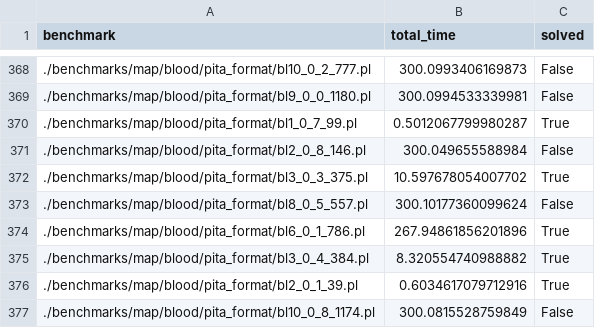
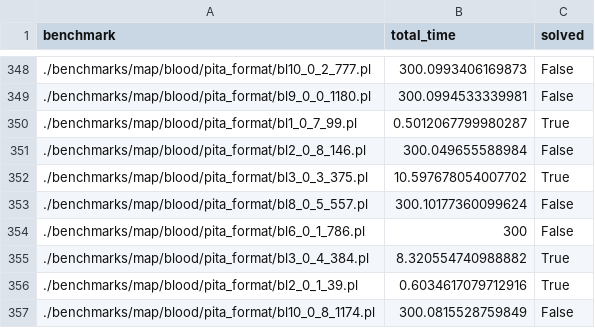
Before and after one commit to raki123/CC, a CSV file: results/map/pita/results.csv, drawn as a sheet; only a part is shown, gaps mark what is left out; the diff covers the shown part only.

```diff
--- a/results/map/pita/results.csv
+++ b/results/map/pita/results.csv
@@ -373,3 +353,3 @@ benchmark,total_time,solved
 ./benchmarks/map/blood/pita_format/bl8_0_5_557.pl,300.10177360099624,False
-./benchmarks/map/blood/pita_format/bl6_0_1_786.pl,267.94861856201896,True
+./benchmarks/map/blood/pita_format/bl6_0_1_786.pl,300,False
 ./benchmarks/map/blood/pita_format/bl3_0_4_384.pl,8.320554740988882,True
```
Also changed, not shown: 22 removed rows and 4 edited cells elsewhere in this file.
